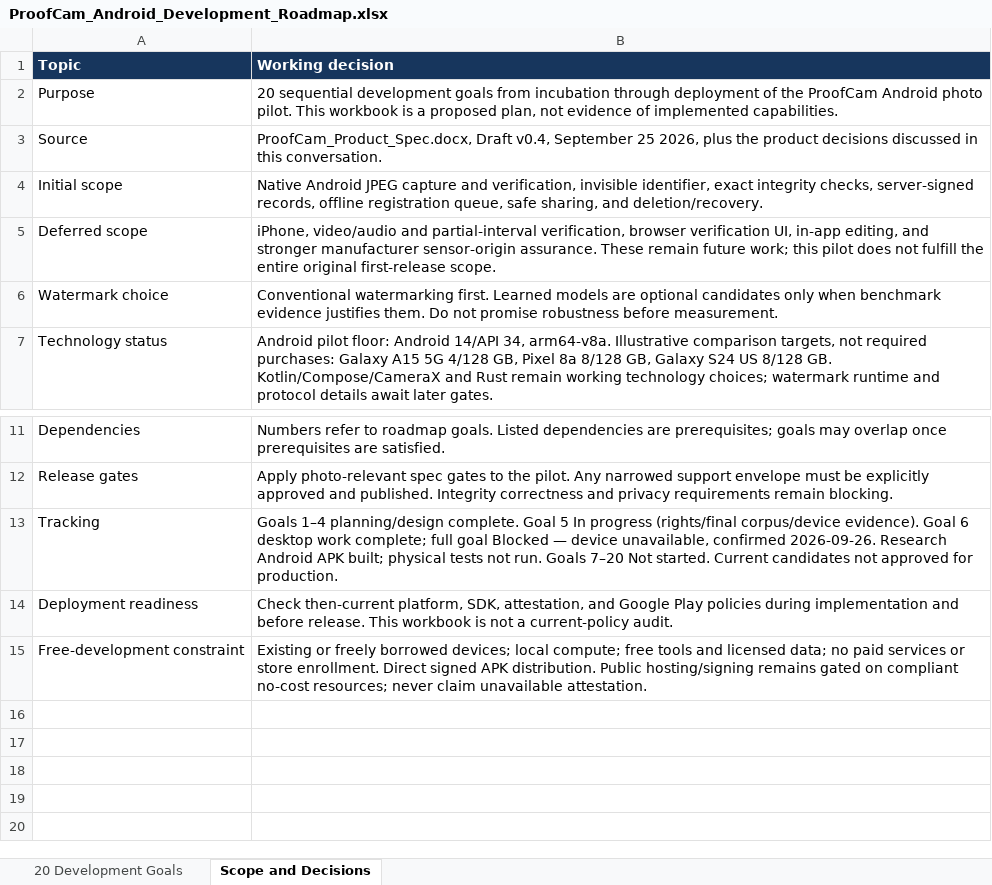
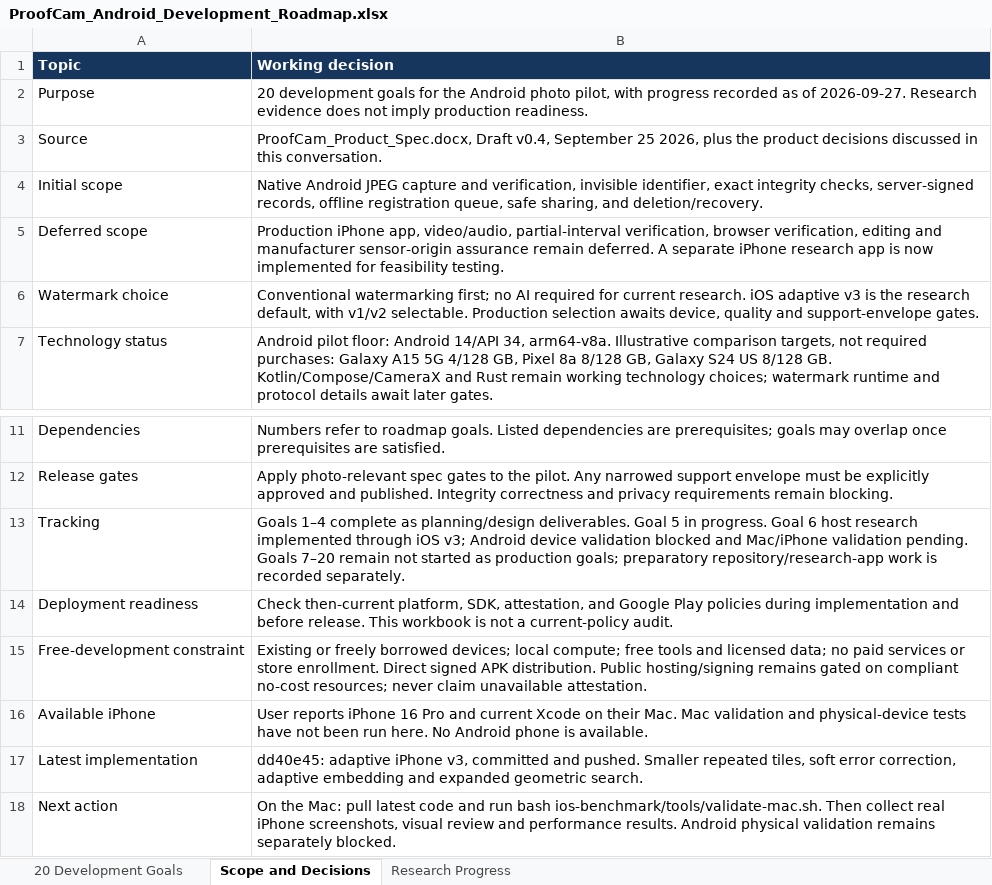
Before and after one commit to a4maan/ProofCam, an Excel workbook: ProofCam_Android_Development_Roadmap.xlsx, sheet Scope and Decisions, drawn as a sheet; only a part is shown, gaps mark what is left out; values as stored, in another font and other column widths than the file's, no borders; the diff names each change by its address in the sheet, - before the commit and + after, or states it on an @@ line.

Commit message:
Update development roadmap with iPhone v3 research progress

```diff
--- a/ProofCam_Android_Development_Roadmap.xlsx (sheet Scope and Decisions)
+++ b/ProofCam_Android_Development_Roadmap.xlsx (sheet Scope and Decisions)
+sheet tab: Research Progress
-B2 (Working decision): 20 sequential development goals from incubation through deployment of the ProofCam Android photo pilot. This workbook is a proposed plan, not evidence of implemented capabilities.
+B2 (Working decision): 20 development goals for the Android photo pilot, with progress recorded as of 2026-09-27. Research evidence does not imply production readiness.
-B5 (Working decision): iPhone, video/audio and partial-interval verification, browser verification UI, in-app editing, and stronger manufacturer sensor-origin assurance. These remain future work; this pilot does not fulfill the entire original first-release scope.
+B5 (Working decision): Production iPhone app, video/audio, partial-interval verification, browser verification, editing and manufacturer sensor-origin assurance remain deferred. A separate iPhone research app is now implemented for feasibility testing.
-B6 (Working decision): Conventional watermarking first. Learned models are optional candidates only when benchmark evidence justifies them. Do not promise robustness before measurement.
+B6 (Working decision): Conventional watermarking first; no AI required for current research. iOS adaptive v3 is the research default, with v1/v2 selectable. Production selection awaits device, quality and support-envelope gates.
-B13 (Working decision): Goals 1–4 planning/design complete. Goal 5 In progress (rights/final corpus/device evidence). Goal 6 desktop work complete; full goal Blocked — device unavailable, confirmed 2026-09-26. Research Android APK built; physical tests not run. Goals 7–20 Not started. Current candidates not approved for production.
+B13 (Working decision): Goals 1–4 complete as planning/design deliverables. Goal 5 in progress. Goal 6 host research implemented through iOS v3; Android device validation blocked and Mac/iPhone validation pending. Goals 7–20 remain not started as production goals; preparatory repository/research-app work is recorded separately.
+row 16: Available iPhone | User reports iPhone 16 Pro and current Xcode on their Mac. Mac validation and physical-device tests have not been run here. No Android phone is available.
+row 17: Latest implementation | dd40e45: adaptive iPhone v3, committed and pushed. Smaller repeated tiles, soft error correction, adaptive embedding and expanded geometric search.
+row 18: Next action | On the Mac: pull latest code and run bash ios-benchmark/tools/validate-mac.sh. Then collect real iPhone screenshots, visual review and performance results. Android physical validation remains separately blocked.
```
Also changed, not shown: sheet 20 Development Goals.
